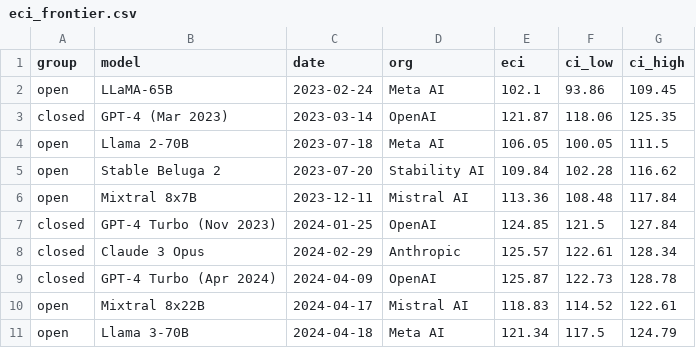
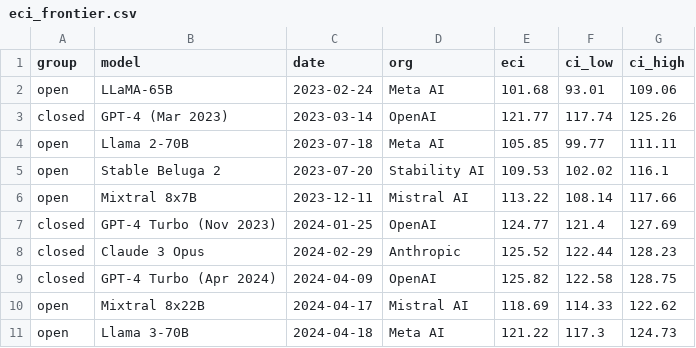
Before and after one commit to thesvj/agi-tracker, a CSV file: data/eci_frontier.csv, drawn as a sheet; only a part is shown; the diff covers the shown part only.

```diff
--- a/data/eci_frontier.csv
+++ b/data/eci_frontier.csv
@@ -1,11 +1,11 @@
 group,model,date,org,eci,ci_low,ci_high
-open,LLaMA-65B,2023-02-24,Meta AI,102.1,93.86,109.45
-closed,GPT-4 (Mar 2023),2023-03-14,OpenAI,121.87,118.06,125.35
-open,Llama 2-70B,2023-07-18,Meta AI,106.05,100.05,111.5
-open,Stable Beluga 2,2023-07-20,Stability AI,109.84,102.28,116.62
-open,Mixtral 8x7B,2023-12-11,Mistral AI,113.36,108.48,117.84
-closed,GPT-4 Turbo (Nov 2023),2024-01-25,OpenAI,124.85,121.5,127.84
-closed,Claude 3 Opus,2024-02-29,Anthropic,125.57,122.61,128.34
-closed,GPT-4 Turbo (Apr 2024),2024-04-09,OpenAI,125.87,122.73,128.78
-open,Mixtral 8x22B,2024-04-17,Mistral AI,118.83,114.52,122.61
-open,Llama 3-70B,2024-04-18,Meta AI,121.34,117.5,124.79
+open,LLaMA-65B,2023-02-24,Meta AI,101.68,93.01,109.06
+closed,GPT-4 (Mar 2023),2023-03-14,OpenAI,121.77,117.74,125.26
+open,Llama 2-70B,2023-07-18,Meta AI,105.85,99.77,111.11
+open,Stable Beluga 2,2023-07-20,Stability AI,109.53,102.02,116.1
+open,Mixtral 8x7B,2023-12-11,Mistral AI,113.22,108.14,117.66
+closed,GPT-4 Turbo (Nov 2023),2024-01-25,OpenAI,124.77,121.4,127.69
+closed,Claude 3 Opus,2024-02-29,Anthropic,125.52,122.44,128.23
+closed,GPT-4 Turbo (Apr 2024),2024-04-09,OpenAI,125.82,122.58,128.75
+open,Mixtral 8x22B,2024-04-17,Mistral AI,118.69,114.33,122.62
+open,Llama 3-70B,2024-04-18,Meta AI,121.22,117.3,124.73
```
Also changed, not shown: 1 added row and 99 edited cells elsewhere in this file, data/eci_scores.csv, data/epoch_top_results.csv, 3 other files.
